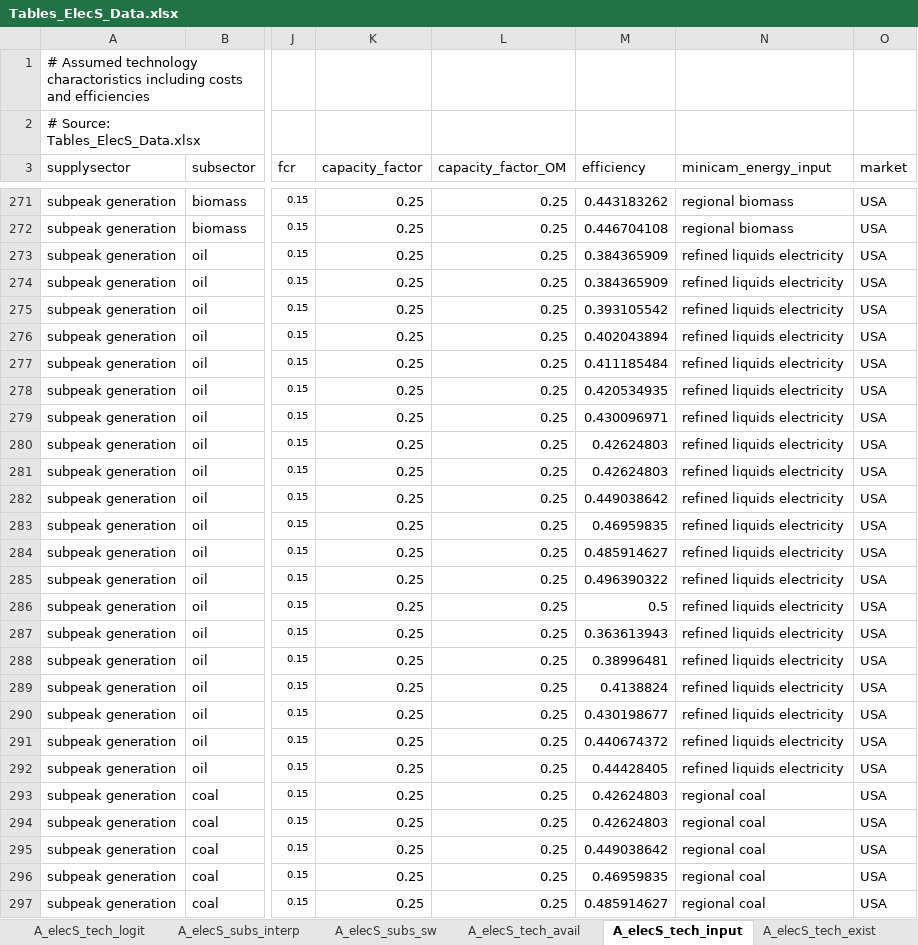
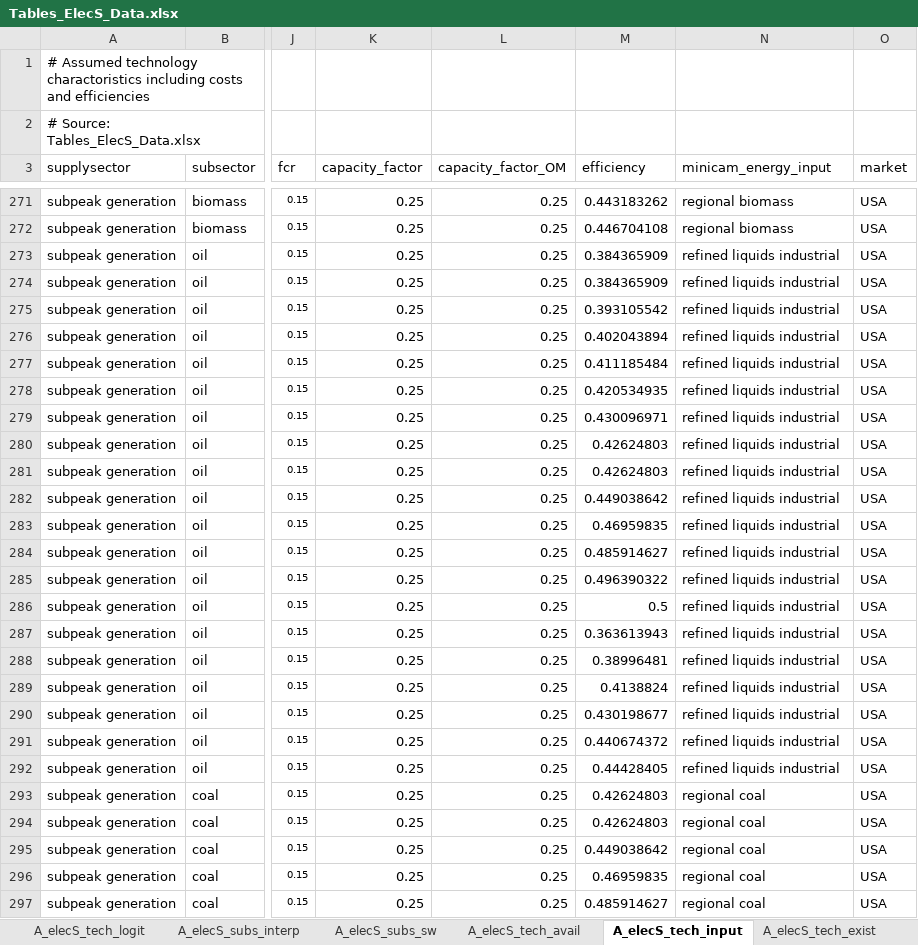
Before and after one commit to JGCRI/gcam-core, an Excel workbook: rgcam-data-system/rgcam-data/Assumptions/Tables_ElecS_Data.xlsx, sheet A_elecS_tech_input, drawn as a sheet; only a part is shown, gaps mark what is left out; values as stored, in another font and other column widths than the file's, no borders; the diff covers the shown part only; the diff names each change by its address in the sheet, - before the commit and + after, or states it on an @@ line.

Commit message:
Update to the current core model calibration data (1990 and 2005 only).  This resolves the previous calibration errors.

```diff
--- a/rgcam-data-system/rgcam-data/Assumptions/Tables_ElecS_Data.xlsx (sheet A_elecS_tech_input)
+++ b/rgcam-data-system/rgcam-data/Assumptions/Tables_ElecS_Data.xlsx (sheet A_elecS_tech_input)
-N273:N292 (minicam_energy_input): refined liquids electricity
+N273:N292 (minicam_energy_input): refined liquids industrial
```
Also changed, not shown: 45 edited cells elsewhere in this sheet, sheet Legend, 28 other files.
